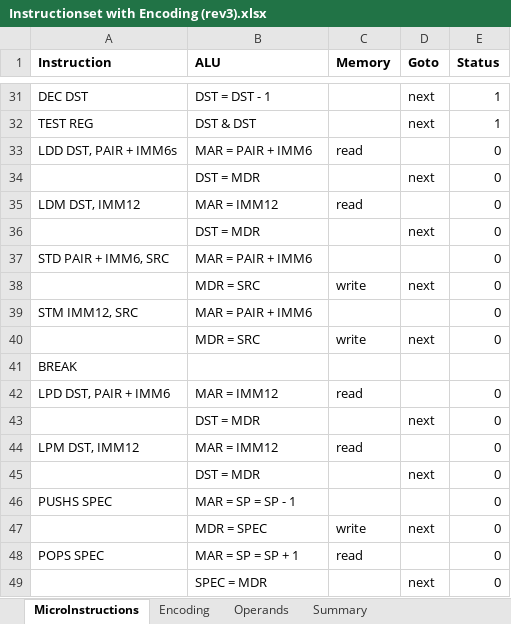
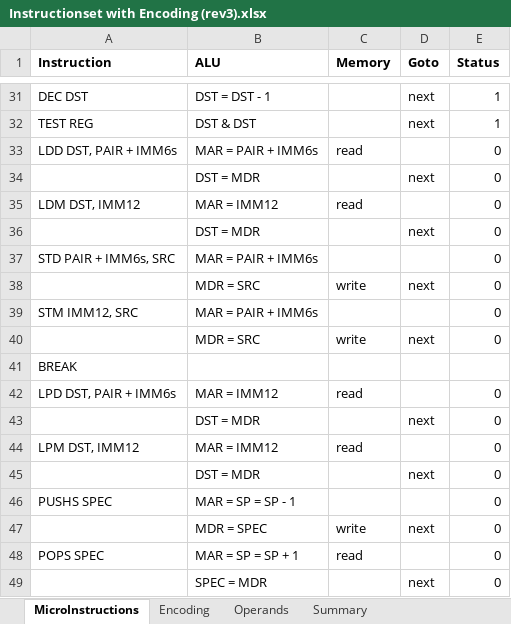
Before and after one commit to joelluijmes/hasm, an Excel workbook: HasmParser/Resources/Instructionset with Encoding (rev3).xlsx, sheet MicroInstructions, drawn as a sheet; only a part is shown, gaps mark what is left out; values as stored, in another font and other column widths than the file's, no borders; the diff covers the shown part only; the diff names each change by its address in the sheet, - before the commit and + after, or states it on an @@ line.

Commit message:
updated instructionset

```diff
--- a/HasmParser/Resources/Instructionset with Encoding (rev3).xlsx (sheet MicroInstructions)
+++ b/HasmParser/Resources/Instructionset with Encoding (rev3).xlsx (sheet MicroInstructions)
-B33 (ALU): MAR = PAIR + IMM6
+B33 (ALU): MAR = PAIR + IMM6s
-A37 (Instruction): STD PAIR + IMM6, SRC
+A37 (Instruction): STD PAIR + IMM6s, SRC
-B37 (ALU): MAR = PAIR + IMM6
+B37 (ALU): MAR = PAIR + IMM6s
-B39 (ALU): MAR = PAIR + IMM6
+B39 (ALU): MAR = PAIR + IMM6s
-A42 (Instruction): LPD DST, PAIR + IMM6
+A42 (Instruction): LPD DST, PAIR + IMM6s
```
Also changed, not shown: 32 edited cells elsewhere in this sheet, sheet Summary, sheet Encoding, sheet Operands.
